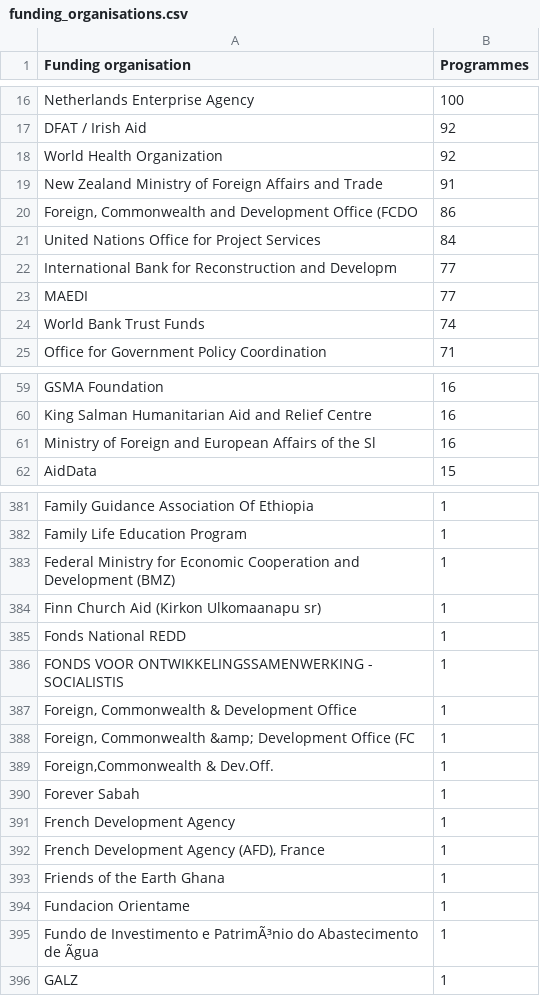
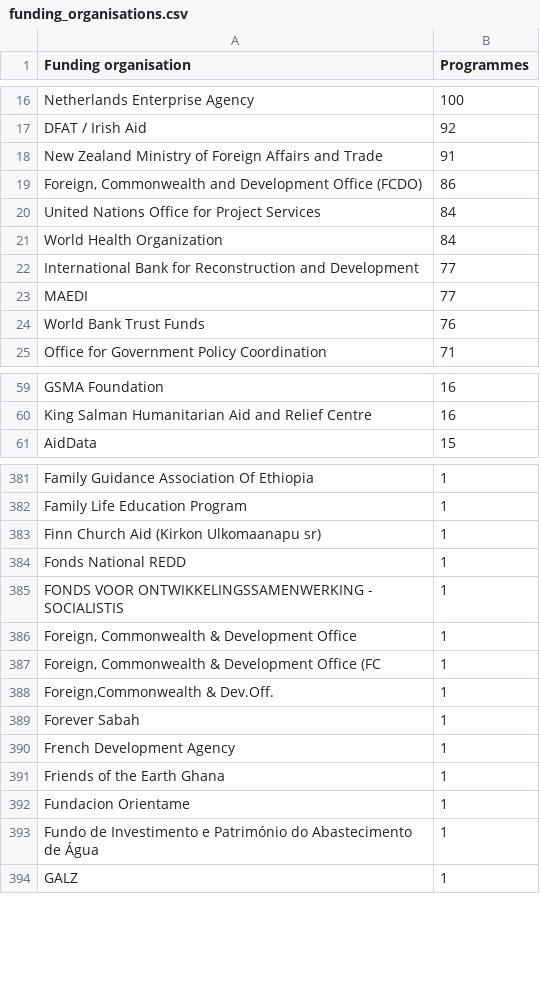
Before and after one commit to developmentihpc-cpu/Benchmark-database, a CSV file: funding_organisations.csv, drawn as a sheet; only a part is shown, gaps mark what is left out; the diff covers the shown part only.

```diff
--- a/funding_organisations.csv
+++ b/funding_organisations.csv
@@ -17,9 +17,9 @@ Netherlands Enterprise Agency,100
 DFAT / Irish Aid,92
-World Health Organization,92
 New Zealand Ministry of Foreign Affairs and Trade,91
-"Foreign, Commonwealth and Development Office (FCDO",86
+"Foreign, Commonwealth and Development Office (FCDO)",86
 United Nations Office for Project Services,84
-International Bank for Reconstruction and Developm,77
+World Health Organization,84
+International Bank for Reconstruction and Development,77
 MAEDI,77
-World Bank Trust Funds,74
+World Bank Trust Funds,76
 Office for Government Policy Coordination,71
@@ -60,3 +60,2 @@ GSMA Foundation,16
 King Salman Humanitarian Aid and Relief Centre,16
-Ministry of Foreign and European Affairs of the Sl,16
 AidData,15
@@ -382,3 +382,2 @@ Family Guidance Association Of Ethiopia,1
 Family Life Education Program,1
-Federal Ministry for Economic Cooperation and Development (BMZ),1
 Finn Church Aid (Kirkon Ulkomaanapu sr),1
@@ -387,3 +386,3 @@ FONDS VOOR ONTWIKKELINGSSAMENWERKING - SOCIALISTIS,1
 "Foreign, Commonwealth & Development Office",1
-"Foreign, Commonwealth &amp; Development Office (FC",1
+"Foreign, Commonwealth & Development Office (FC",1
 "Foreign,Commonwealth & Dev.Off.",1
@@ -391,6 +390,5 @@ Forever Sabah,1
 French Development Agency,1
-"French Development Agency (AFD), France",1
 Friends of the Earth Ghana,1
 Fundacion Orientame,1
-Fundo de Investimento e PatrimÃ³nio do Abastecimento de Ãgua,1
+Fundo de Investimento e Património do Abastecimento de Água,1
 GALZ,1
```
Also changed, not shown: 11 added rows, 12 removed rows, 2 moved rows and 33 edited cells elsewhere in this file.
